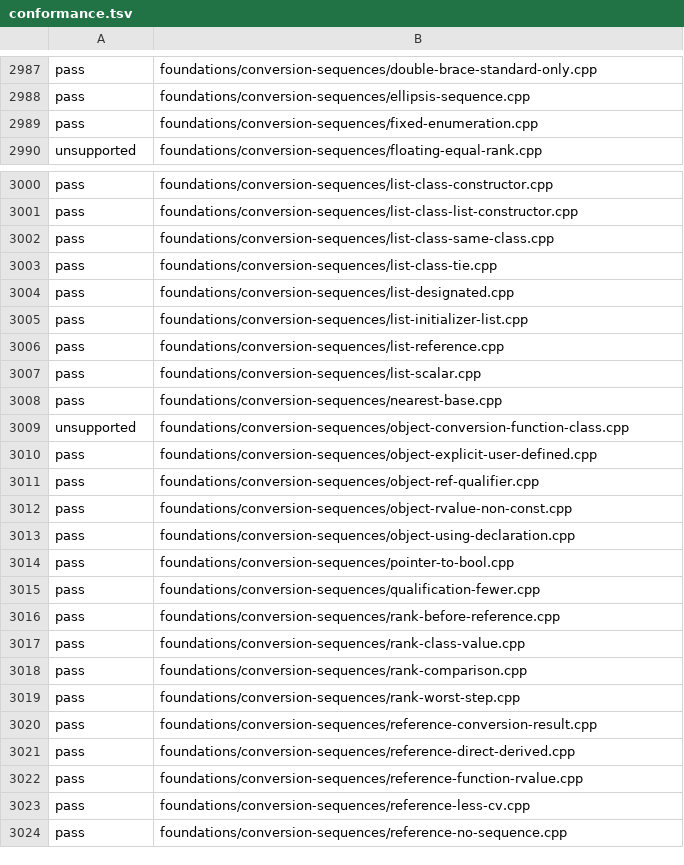
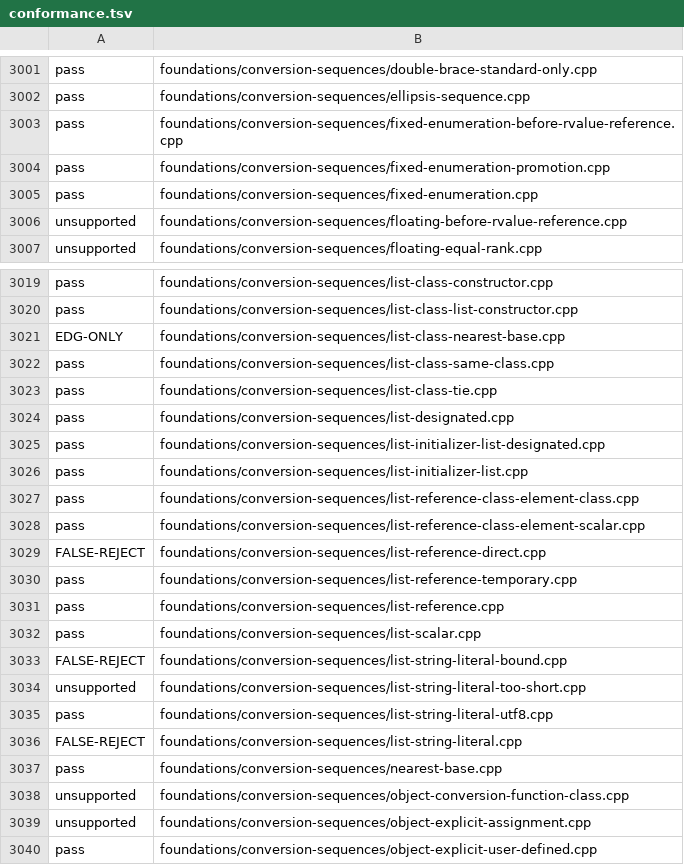
Before and after one commit to sempuki/tidal, a TSV file: reports/clean-room/rust-frontend/conformance.tsv, drawn as a sheet; only a part is shown, gaps mark what is left out; the shorter side is filled out with more unchanged rows; the diff covers the shown part only.

```diff
--- a/reports/clean-room/rust-frontend/conformance.tsv
+++ b/reports/clean-room/rust-frontend/conformance.tsv
@@ -2988,3 +3002,6 @@ pass	foundations/conversion-sequences/double-brace-standard-only.cpp
 pass	foundations/conversion-sequences/ellipsis-sequence.cpp
+pass	foundations/conversion-sequences/fixed-enumeration-before-rvalue-reference.cpp
+pass	foundations/conversion-sequences/fixed-enumeration-promotion.cpp
 pass	foundations/conversion-sequences/fixed-enumeration.cpp
+unsupported	foundations/conversion-sequences/floating-before-rvalue-reference.cpp
 unsupported	foundations/conversion-sequences/floating-equal-rank.cpp
@@ -3001,2 +3020,3 @@ pass	foundations/conversion-sequences/list-class-constructor.cpp
 pass	foundations/conversion-sequences/list-class-list-constructor.cpp
+EDG-ONLY	foundations/conversion-sequences/list-class-nearest-base.cpp
 pass	foundations/conversion-sequences/list-class-same-class.cpp
@@ -3004,7 +3024,17 @@ pass	foundations/conversion-sequences/list-class-tie.cpp
 pass	foundations/conversion-sequences/list-designated.cpp
+pass	foundations/conversion-sequences/list-initializer-list-designated.cpp
 pass	foundations/conversion-sequences/list-initializer-list.cpp
+pass	foundations/conversion-sequences/list-reference-class-element-class.cpp
+pass	foundations/conversion-sequences/list-reference-class-element-scalar.cpp
+FALSE-REJECT	foundations/conversion-sequences/list-reference-direct.cpp
+pass	foundations/conversion-sequences/list-reference-temporary.cpp
 pass	foundations/conversion-sequences/list-reference.cpp
 pass	foundations/conversion-sequences/list-scalar.cpp
+FALSE-REJECT	foundations/conversion-sequences/list-string-literal-bound.cpp
+unsupported	foundations/conversion-sequences/list-string-literal-too-short.cpp
+pass	foundations/conversion-sequences/list-string-literal-utf8.cpp
+FALSE-REJECT	foundations/conversion-sequences/list-string-literal.cpp
 pass	foundations/conversion-sequences/nearest-base.cpp
 unsupported	foundations/conversion-sequences/object-conversion-function-class.cpp
+unsupported	foundations/conversion-sequences/object-explicit-assignment.cpp
 pass	foundations/conversion-sequences/object-explicit-user-defined.cpp
```
Also changed, not shown: 25 added rows elsewhere in this file, 2 other files.
